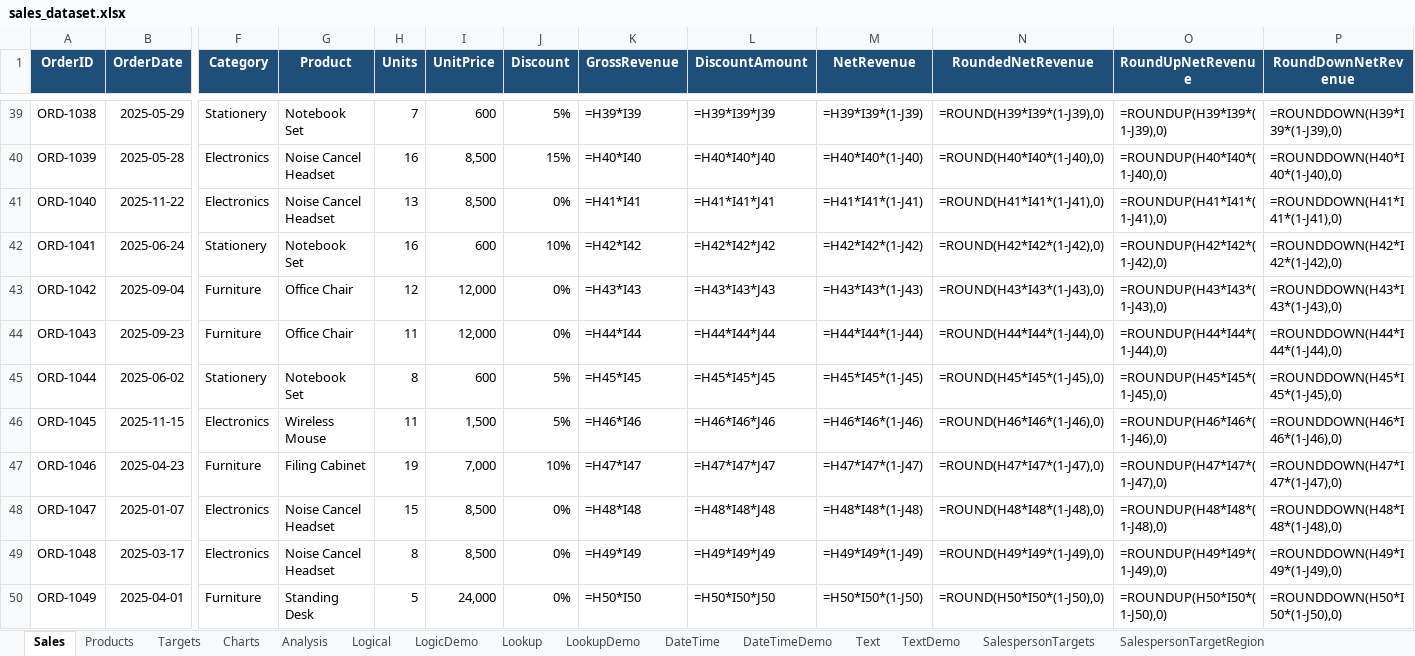
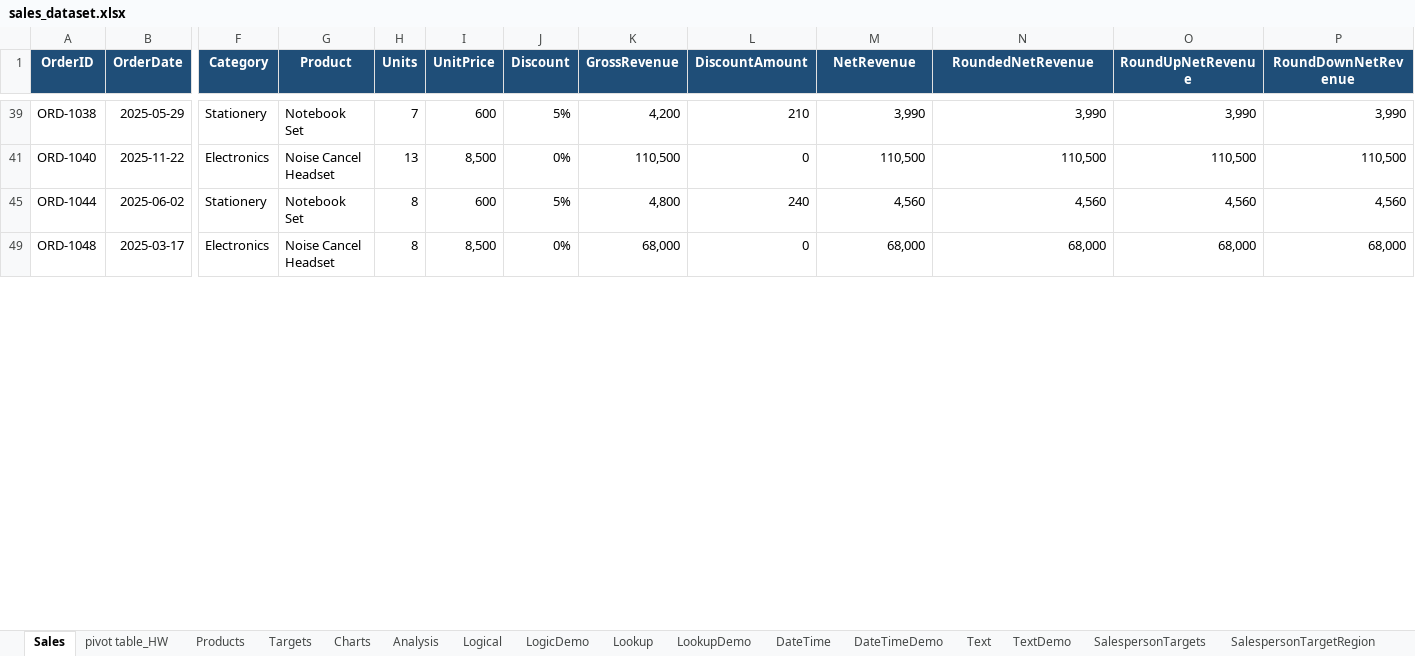
Before and after one commit to divyadn-analytics/SQL-Practice, an Excel workbook: sales_dataset.xlsx, sheet Sales, drawn as a sheet; only a part is shown, gaps mark what is left out; values as stored, in another font and other column widths than the file's, no borders; formulas without a stored value are shown as written; table styles not drawn; rows hold the shown columns only; the diff covers the shown part only; the diff names each change by its address in the sheet, - before the commit and + after, or states it on an @@ line.

```diff
--- a/sales_dataset.xlsx (sheet Sales)
+++ b/sales_dataset.xlsx (sheet Sales)
+sheet tab: pivot table_HW
-K39 (GrossRevenue): =H39*I39
+K39 (GrossRevenue): 4,200
-L39 (DiscountAmount): =H39*I39*J39
+L39 (DiscountAmount): 210
-M39 (NetRevenue): =H39*I39*(1-J39)
+M39 (NetRevenue): 3,990
-N39 (RoundedNetRevenue): =ROUND(H39*I39*(1-J39),0)
+N39 (RoundedNetRevenue): 3,990
-O39 (RoundUpNetRevenue): =ROUNDUP(H39*I39*(1-J39),0)
+O39 (RoundUpNetRevenue): 3,990
-P39 (RoundDownNetRevenue): =ROUNDDOWN(H39*I39*(1-J39),0)
+P39 (RoundDownNetRevenue): 3,990
-row 40: ORD-1039 | 2025-05-28 | Electronics | Noise Cancel Headset | 16 | 8,500 | 15% | =H40*I40 | =H40*I40*J40 | =H40*I40*(1-J40) | =ROUND(H40*I40*(1-J40),0) | =ROUNDUP(H40*I40*(1-J40),0) | =ROUNDDOWN(H40*I40*(1-J40),0)
-K41 (GrossRevenue): =H41*I41
+K41 (GrossRevenue): 110,500
-L41 (DiscountAmount): =H41*I41*J41
+L41 (DiscountAmount): 0
-M41 (NetRevenue): =H41*I41*(1-J41)
+M41 (NetRevenue): 110,500
-N41 (RoundedNetRevenue): =ROUND(H41*I41*(1-J41),0)
+N41 (RoundedNetRevenue): 110,500
-O41 (RoundUpNetRevenue): =ROUNDUP(H41*I41*(1-J41),0)
+O41 (RoundUpNetRevenue): 110,500
-P41 (RoundDownNetRevenue): =ROUNDDOWN(H41*I41*(1-J41),0)
+P41 (RoundDownNetRevenue): 110,500
-row 42: ORD-1041 | 2025-06-24 | Stationery | Notebook Set | 16 | 600 | 10% | =H42*I42 | =H42*I42*J42 | =H42*I42*(1-J42) | =ROUND(H42*I42*(1-J42),0) | =ROUNDUP(H42*I42*(1-J42),0) | =ROUNDDOWN(H42*I42*(1-J42),0)
-row 43: ORD-1042 | 2025-09-04 | Furniture | Office Chair | 12 | 12,000 | 0% | =H43*I43 | =H43*I43*J43 | =H43*I43*(1-J43) | =ROUND(H43*I43*(1-J43),0) | =ROUNDUP(H43*I43*(1-J43),0) | =ROUNDDOWN(H43*I43*(1-J43),0)
-row 44: ORD-1043 | 2025-09-23 | Furniture | Office Chair | 11 | 12,000 | 0% | =H44*I44 | =H44*I44*J44 | =H44*I44*(1-J44) | =ROUND(H44*I44*(1-J44),0) | =ROUNDUP(H44*I44*(1-J44),0) | =ROUNDDOWN(H44*I44*(1-J44),0)
-K45 (GrossRevenue): =H45*I45
+K45 (GrossRevenue): 4,800
-L45 (DiscountAmount): =H45*I45*J45
+L45 (DiscountAmount): 240
-M45 (NetRevenue): =H45*I45*(1-J45)
+M45 (NetRevenue): 4,560
-N45 (RoundedNetRevenue): =ROUND(H45*I45*(1-J45),0)
+N45 (RoundedNetRevenue): 4,560
-O45 (RoundUpNetRevenue): =ROUNDUP(H45*I45*(1-J45),0)
+O45 (RoundUpNetRevenue): 4,560
-P45 (RoundDownNetRevenue): =ROUNDDOWN(H45*I45*(1-J45),0)
+P45 (RoundDownNetRevenue): 4,560
-row 46: ORD-1045 | 2025-11-15 | Electronics | Wireless Mouse | 11 | 1,500 | 5% | =H46*I46 | =H46*I46*J46 | =H46*I46*(1-J46) | =ROUND(H46*I46*(1-J46),0) | =ROUNDUP(H46*I46*(1-J46),0) | =ROUNDDOWN(H46*I46*(1-J46),0)
-row 47: ORD-1046 | 2025-04-23 | Furniture | Filing Cabinet | 19 | 7,000 | 10% | =H47*I47 | =H47*I47*J47 | =H47*I47*(1-J47) | =ROUND(H47*I47*(1-J47),0) | =ROUNDUP(H47*I47*(1-J47),0) | =ROUNDDOWN(H47*I47*(1-J47),0)
-row 48: ORD-1047 | 2025-01-07 | Electronics | Noise Cancel Headset | 15 | 8,500 | 0% | =H48*I48 | =H48*I48*J48 | =H48*I48*(1-J48) | =ROUND(H48*I48*(1-J48),0) | =ROUNDUP(H48*I48*(1-J48),0) | =ROUNDDOWN(H48*I48*(1-J48),0)
-K49 (GrossRevenue): =H49*I49
+K49 (GrossRevenue): 68,000
-L49 (DiscountAmount): =H49*I49*J49
+L49 (DiscountAmount): 0
-M49 (NetRevenue): =H49*I49*(1-J49)
+M49 (NetRevenue): 68,000
-N49 (RoundedNetRevenue): =ROUND(H49*I49*(1-J49),0)
+N49 (RoundedNetRevenue): 68,000
-O49 (RoundUpNetRevenue): =ROUNDUP(H49*I49*(1-J49),0)
+O49 (RoundUpNetRevenue): 68,000
-P49 (RoundDownNetRevenue): =ROUNDDOWN(H49*I49*(1-J49),0)
+P49 (RoundDownNetRevenue): 68,000
-row 50: ORD-1049 | 2025-04-01 | Furniture | Standing Desk | 5 | 24,000 | 0% | =H50*I50 | =H50*I50*J50 | =H50*I50*(1-J50) | =ROUND(H50*I50*(1-J50),0) | =ROUNDUP(H50*I50*(1-J50),0) | =ROUNDDOWN(H50*I50*(1-J50),0)
```
Also changed, not shown: 96 removed rows and 73 edited cells elsewhere in this sheet, sheet TextDemo, sheet DateTimeDemo, sheet LogicDemo, sheet LookupDemo, sheet SalespersonTargetRegion, sheet SalespersonTargets, 5 more sheets, other sheet tabs, hidden cells, charts or pictures.
